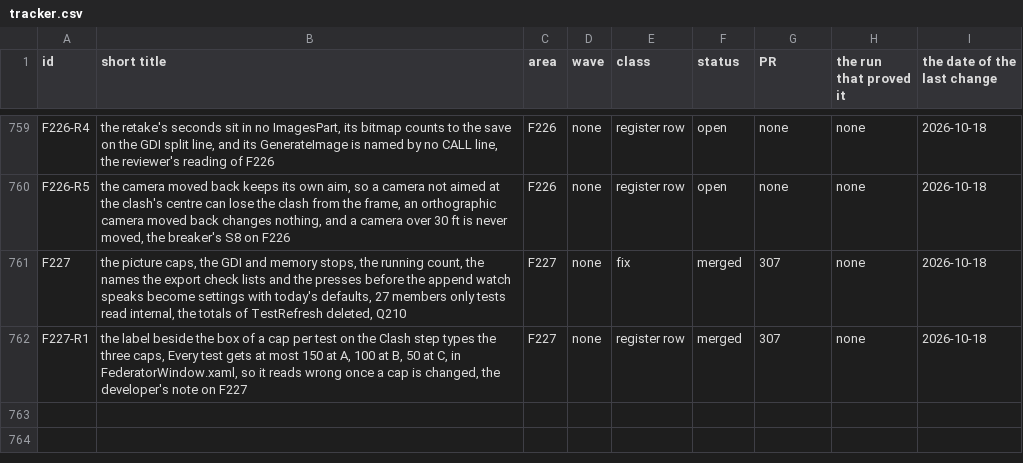
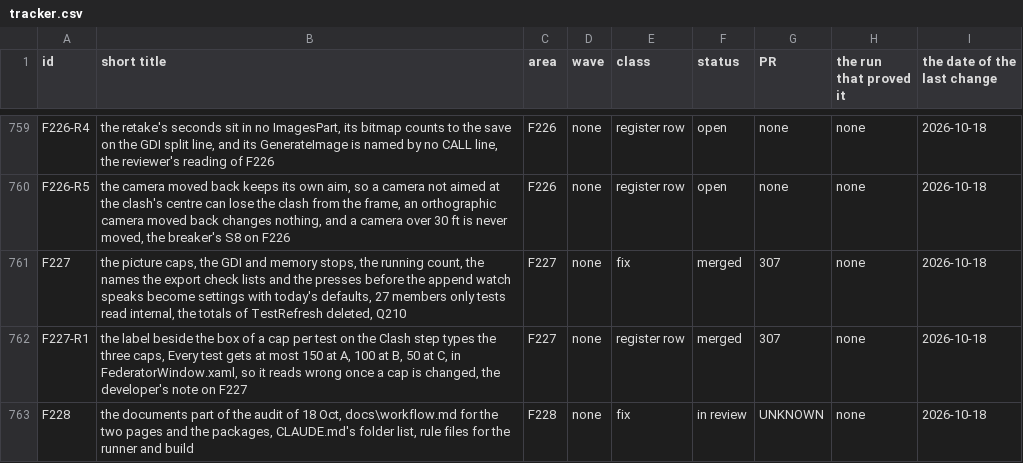
Before and after one commit to baderrahal/PAR_NWC-Federator-V2, a CSV file: steps/tracker.csv, drawn as a sheet; only a part is shown, gaps mark what is left out; the diff names each change by its address in the sheet, - before the commit and + after, or states it on an @@ line.

Commit message:
F228 the log entry and the rows

```diff
--- a/steps/tracker.csv
+++ b/steps/tracker.csv
+row 763: F228 | the documents part of the audit of 18 Oct, docs\workflow.md for the two pages and the packages, CLAUDE.md's folder list, rule files for the runner and build | F228 | none | fix | in review | UNKNOWN | none | 2026-10-18
```
Also changed, not shown: 4 other files.
